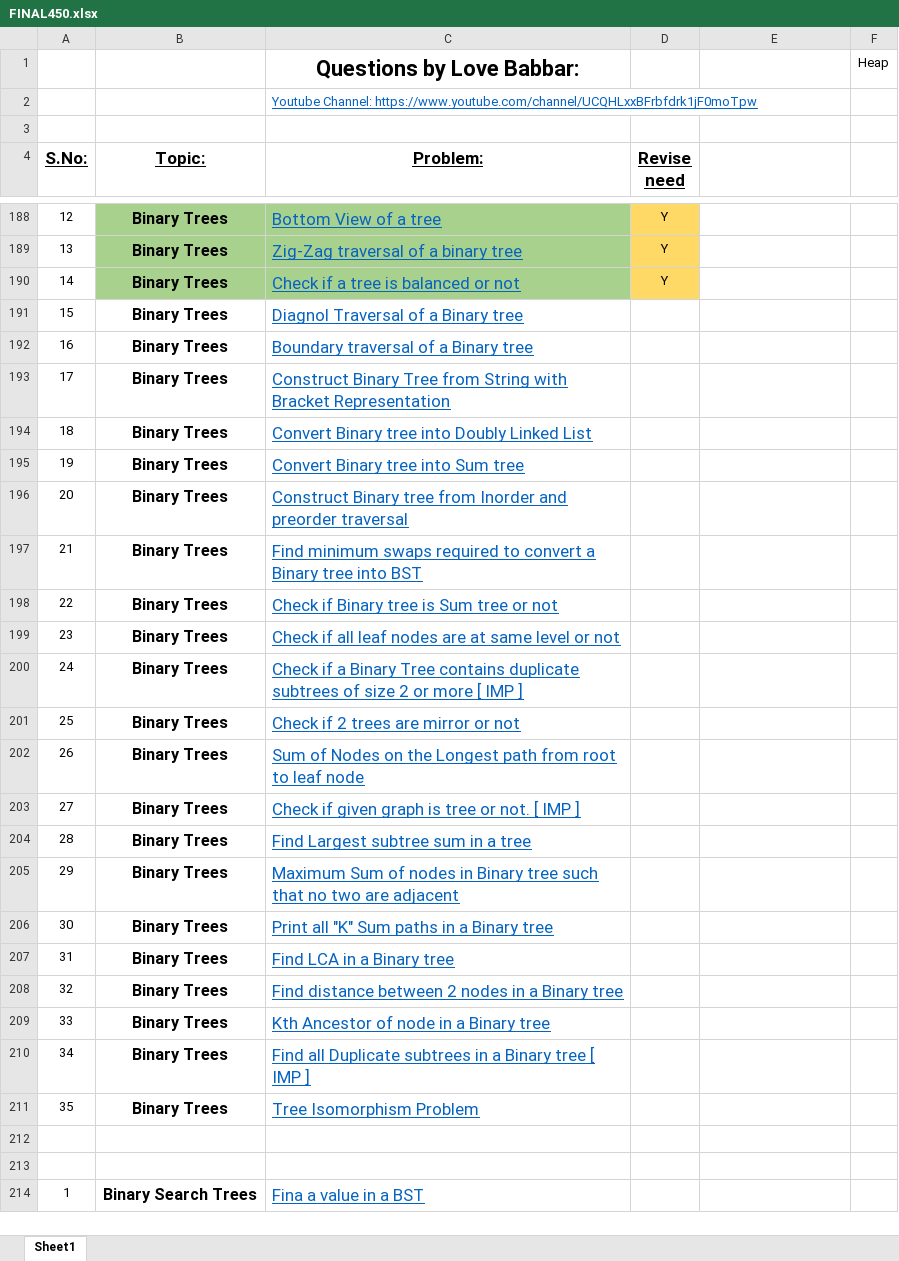
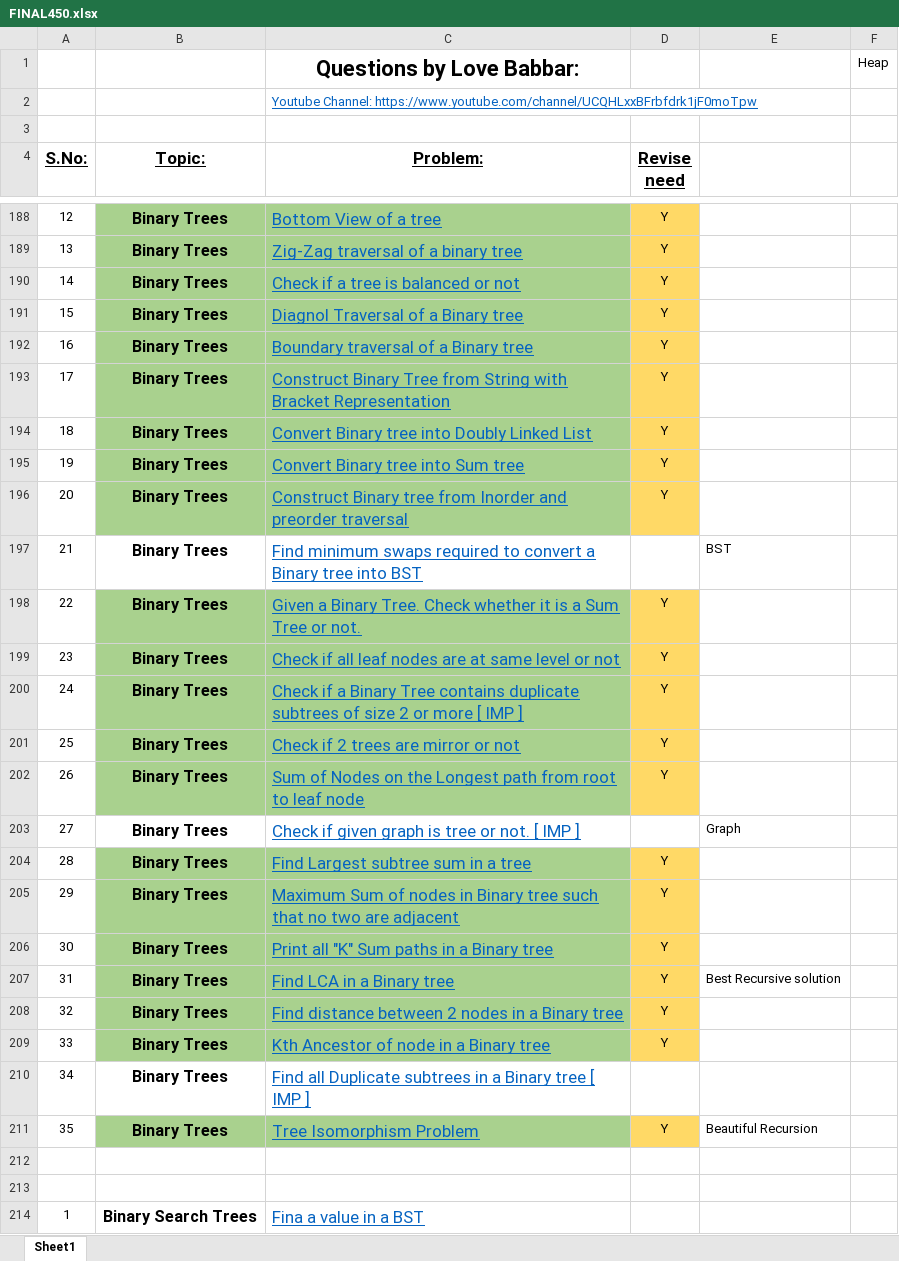
Before and after one commit to paragikjain/DSA_CRACK_SHEET_SOLUTION_LOVE_BABBER, an Excel workbook: FINAL450.xlsx, sheet Sheet1, drawn as a sheet; only a part is shown, gaps mark what is left out; values as stored, in another font and other column widths than the file's, no borders; the diff names each change by its address in the sheet, - before the commit and + after, or states it on an @@ line.

Commit message:
Btree Solution

```diff
--- a/FINAL450.xlsx (sheet Sheet1)
+++ b/FINAL450.xlsx (sheet Sheet1)
-B191:C196 fill: none
+B191:C196 fill: #A9D18E
-D191:D196 (Revise need): (empty)
+D191:D196 (Revise need): Y
-D191:D196 fill: none
+D191:D196 fill: #FFD966
-E197: (empty)
+E197: BST
-B198:C202 fill: none
+B198:C202 fill: #A9D18E
-C198 (Problem:): Check if Binary tree is Sum tree or not
+C198 (Problem:): Given a Binary Tree. Check whether it is a Sum Tree or not.
-D198:D202 (Revise need): (empty)
+D198:D202 (Revise need): Y
-D198:D202 fill: none
+D198:D202 fill: #FFD966
-E203: (empty)
+E203: Graph
-B204:C209 fill: none
+B204:C209 fill: #A9D18E
-D204:D209 (Revise need): (empty)
+D204:D209 (Revise need): Y
-D204:D209 fill: none
+D204:D209 fill: #FFD966
-E207: (empty)
+E207: Best Recursive solution
-B211:C211 fill: none
+B211:C211 fill: #A9D18E
-D211 (Revise need): (empty)
+D211 (Revise need): Y
-D211 fill: none
+D211 fill: #FFD966
-E211: (empty)
+E211: Beautiful Recursion
```
Also changed, not shown: 2 other files.
